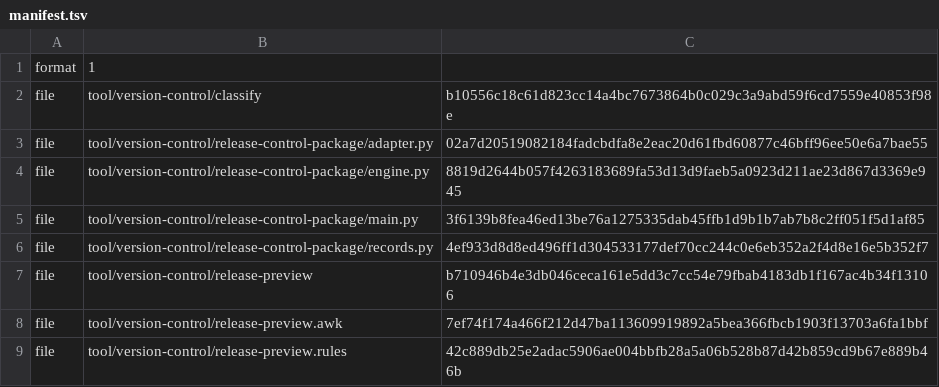
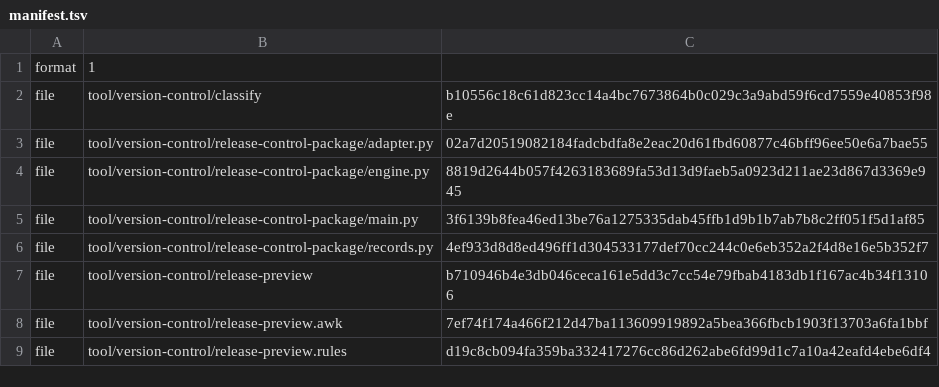
Before and after one commit to shk95/configs, a TSV file: tool/version-control/release-control-package/manifest.tsv, drawn as a sheet.

```diff
--- a/tool/version-control/release-control-package/manifest.tsv
+++ b/tool/version-control/release-control-package/manifest.tsv
@@ -8,2 +8,2 @@ file	tool/version-control/release-preview	b710946b4e3db046ceca161e5dd3c7cc54e79f
 file	tool/version-control/release-preview.awk	7ef74f174a466f212d47ba113609919892a5bea366fbcb1903f13703a6fa1bbf
-file	tool/version-control/release-preview.rules	42c889db25e2adac5906ae004bbfb28a5a06b528b87d42b859cd9b67e889b46b
+file	tool/version-control/release-preview.rules	d19c8cb094fa359ba332417276cc86d262abe6fd99d1c7a10a42eafd4ebe6df4
```
Also changed, not shown: 9 other files.
